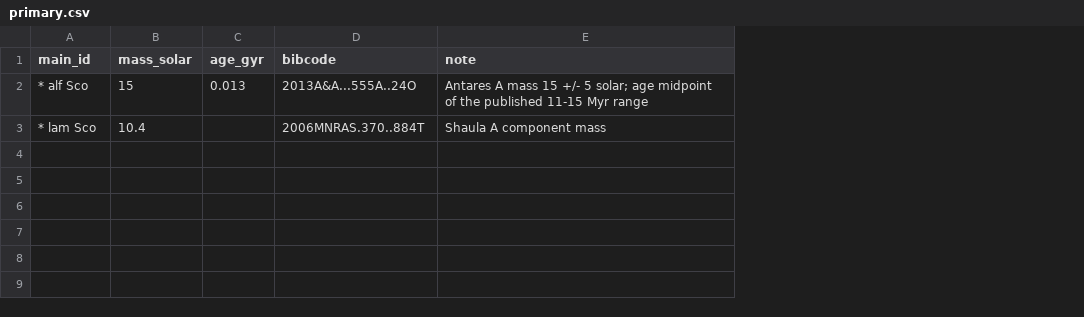
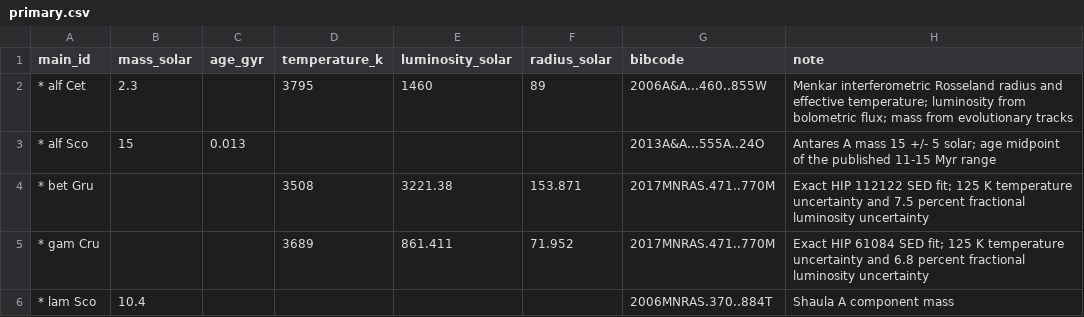
Before and after one commit to reery/Star-View, a CSV file: catalog-work/bright-stars/primary.csv, drawn as a sheet; addresses are those after the commit; the diff names each change by its address in the sheet, - before the commit and + after, or states it on an @@ line.

```diff
--- a/catalog-work/bright-stars/primary.csv
+++ b/catalog-work/bright-stars/primary.csv
+column D (temperature_k), empty
+column E (luminosity_solar), empty
+column F (radius_solar), empty
+row 2: * alf Cet | 2.3 |  | 3795 | 1460 | 89 | 2006A&A...460..855W | Menkar interferometric Rosseland radius and effective temperature; luminosity from bolometric flux; mass from evolutionary tracks
+row 4: * bet Gru |  |  | 3508 | 3221.38 | 153.871 | 2017MNRAS.471..770M | Exact HIP 112122 SED fit; 125 K temperature uncertainty and 7.5 percent fractional luminosity uncertainty
+row 5: * gam Cru |  |  | 3689 | 861.411 | 71.952 | 2017MNRAS.471..770M | Exact HIP 61084 SED fit; 125 K temperature uncertainty and 6.8 percent fractional luminosity uncertainty
```
Also changed, not shown: catalog-work/bright-stars/fundamental.csv, catalog-work/bright-stars/massive.csv, 12 other files.
